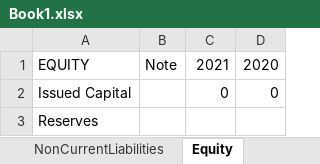
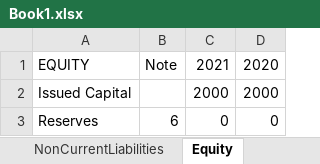
Before and after one commit to repasscloud/FinReportBuilderCLI, an Excel workbook: Book1.xlsx, sheet Equity, drawn as a sheet; values as stored, in another font and other column widths than the file's, no borders; the diff names each change by its address in the sheet, - before the commit and + after, or states it on an @@ line.

```diff
--- a/Book1.xlsx (sheet Equity)
+++ b/Book1.xlsx (sheet Equity)
-C2: 0
+C2: 2000
-D2: 0
+D2: 2000
-B3: (empty)
+B3: 6
-C3: (empty)
+C3: 0
-D3: (empty)
+D3: 0
```
Also changed, not shown: sheet NonCurrentAssets, sheet CurrentAssets, sheet CurrentLiabilities, other sheet tabs, 2 other files.
